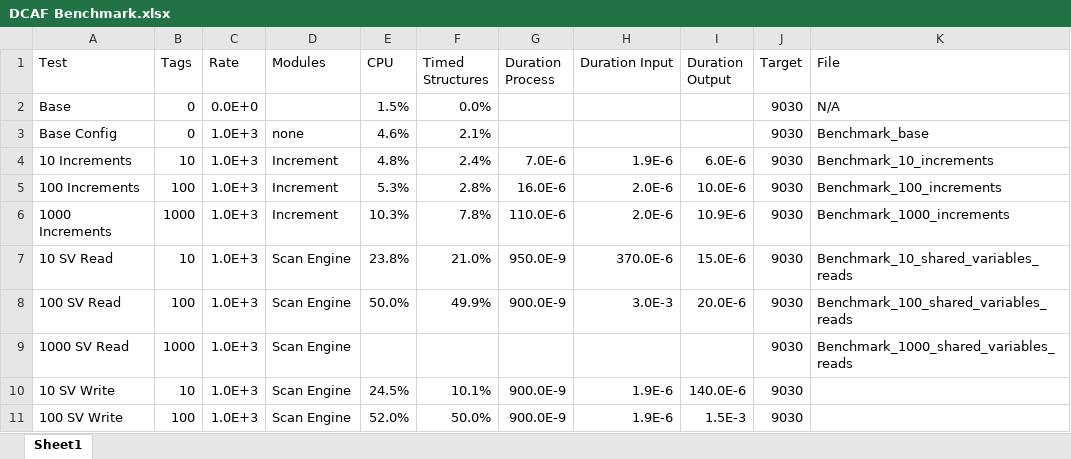
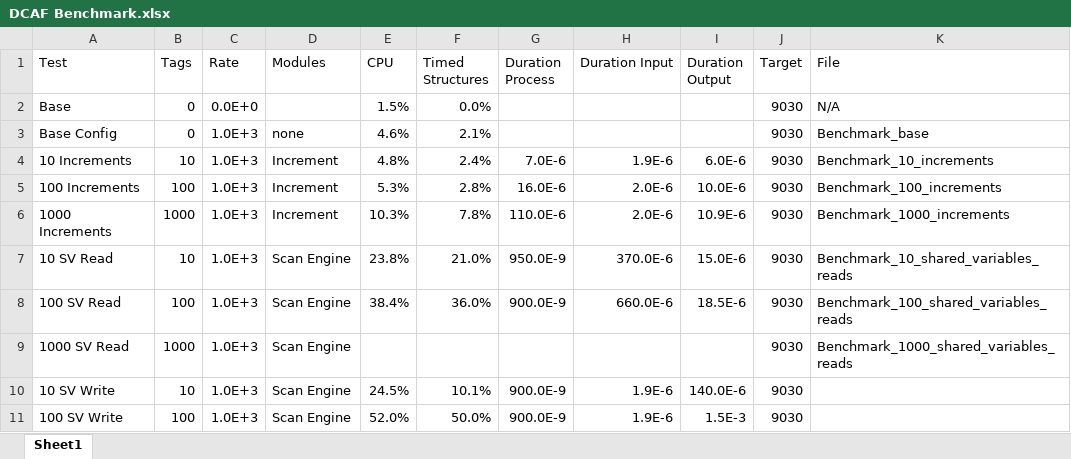
Before and after one commit to LabVIEW-DCAF/Benchmarks, an Excel workbook: Source/DCAF Benchmark.xlsx, sheet Sheet1, drawn as a sheet; only a part is shown; values as stored, in another font and other column widths than the file's, no borders; the diff covers the shown part only; the diff names each change by its address in the sheet, - before the commit and + after, or states it on an @@ line.

```diff
--- a/Source/DCAF Benchmark.xlsx (sheet Sheet1)
+++ b/Source/DCAF Benchmark.xlsx (sheet Sheet1)
-E8 (CPU): 50.0%
+E8 (CPU): 38.4%
-F8 (Timed Structures): 49.9%
+F8 (Timed Structures): 36.0%
-H8 (Duration Input): 3.0E-3
+H8 (Duration Input): 660.0E-6
-I8 (Duration Output): 20.0E-6
+I8 (Duration Output): 18.5E-6
```
Also changed, not shown: 11 added rows and 26 edited cells elsewhere in this sheet, 6 other files.
